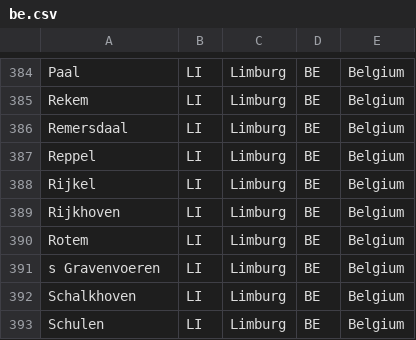
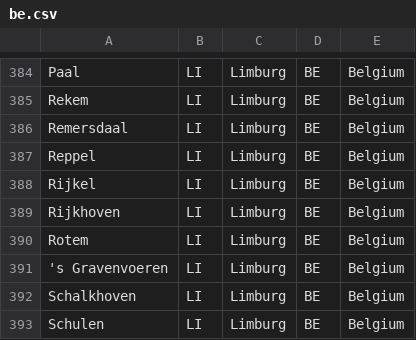
Before and after one commit to Beee4life/acf-city-selector, a CSV file: import/be.csv, drawn as a sheet; only a part is shown, gaps mark what is left out.

```diff
--- a/import/be.csv
+++ b/import/be.csv
@@ -390,3 +390,3 @@ Rijkhoven;LI;Limburg;BE;Belgium
 Rotem;LI;Limburg;BE;Belgium
-s Gravenvoeren;LI;Limburg;BE;Belgium
+'s Gravenvoeren;LI;Limburg;BE;Belgium
 Schalkhoven;LI;Limburg;BE;Belgium
```
Also changed, not shown: import/nl.csv.
